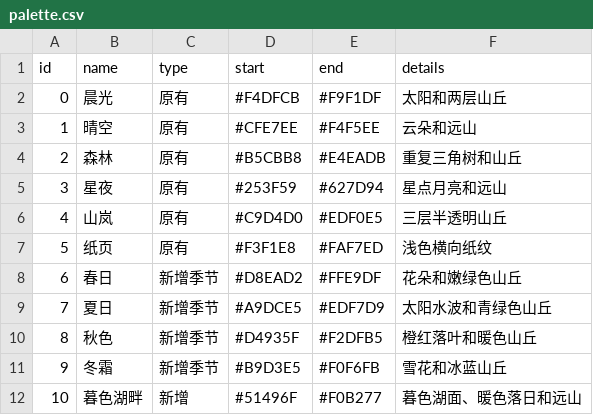
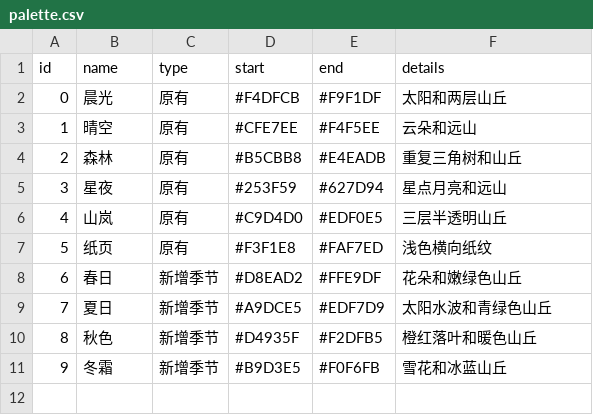
Before and after one commit to Chen-06-call/GetTimeTable, a CSV file: docs/backgrounds/palette.csv, drawn as a sheet; the diff names each change by its address in the sheet, - before the commit and + after, or states it on an @@ line.

```diff
--- a/docs/backgrounds/palette.csv
+++ b/docs/backgrounds/palette.csv
-row 12: 10 | 暮色湖畔 | 新增 | #51496F | #F0B277 | 暮色湖面、暖色落日和远山
```
Also changed, not shown: 4 other files.
